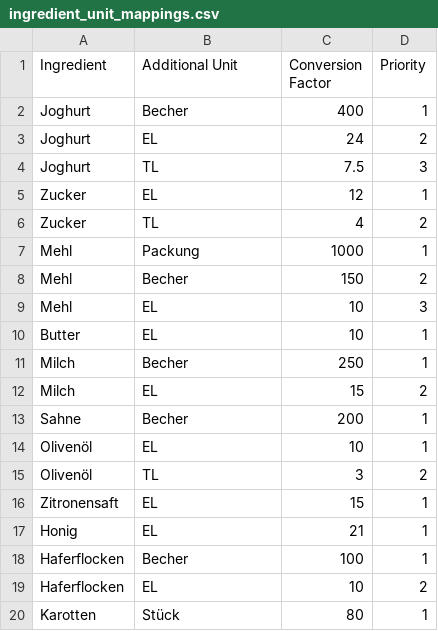
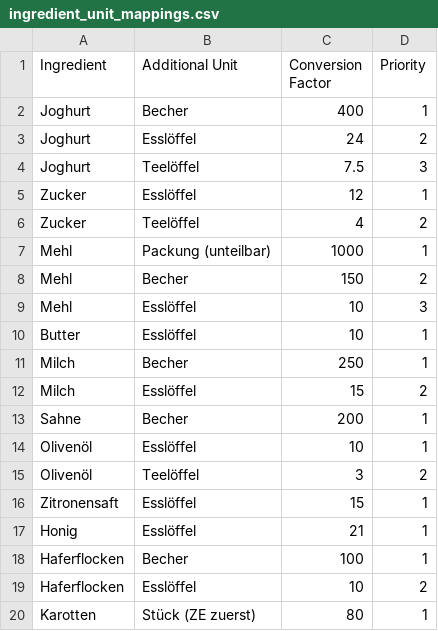
Before and after one commit to BenjaminWegerich/cookbook, a CSV file: docs/ingredient_unit_mappings.csv, drawn as a sheet.

```diff
--- a/docs/ingredient_unit_mappings.csv
+++ b/docs/ingredient_unit_mappings.csv
@@ -2,19 +2,19 @@ Ingredient;Additional Unit;Conversion Factor;Priority
 Joghurt;Becher;400;1
-Joghurt;EL;24;2
-Joghurt;TL;7.5;3
-Zucker;EL;12;1
-Zucker;TL;4;2
-Mehl;Packung;1000;1
+Joghurt;Esslöffel;24;2
+Joghurt;Teelöffel;7.5;3
+Zucker;Esslöffel;12;1
+Zucker;Teelöffel;4;2
+Mehl;Packung (unteilbar);1000;1
 Mehl;Becher;150;2
-Mehl;EL;10;3
-Butter;EL;10;1
+Mehl;Esslöffel;10;3
+Butter;Esslöffel;10;1
 Milch;Becher;250;1
-Milch;EL;15;2
+Milch;Esslöffel;15;2
 Sahne;Becher;200;1
-Olivenöl;EL;10;1
-Olivenöl;TL;3;2
-Zitronensaft;EL;15;1
-Honig;EL;21;1
+Olivenöl;Esslöffel;10;1
+Olivenöl;Teelöffel;3;2
+Zitronensaft;Esslöffel;15;1
+Honig;Esslöffel;21;1
 Haferflocken;Becher;100;1
-Haferflocken;EL;10;2
-Karotten;Stück;80;1
+Haferflocken;Esslöffel;10;2
+Karotten;Stück (ZE zuerst);80;1
```
Also changed, not shown: docs/additional_units.csv, docs/ingredients.csv, 17 other files.
